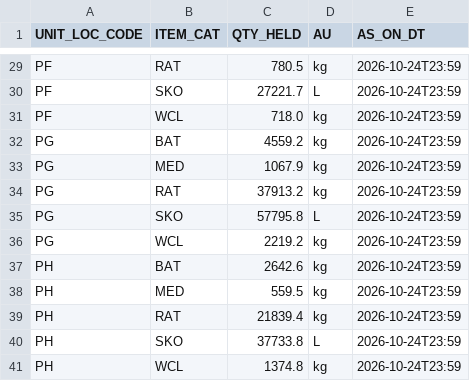
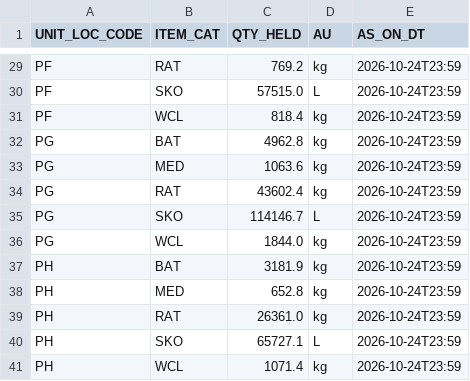
Before and after one commit to AtulSharmx/RASAD, a CSV file: data/feeds/cicg_stock.csv, drawn as a sheet; only a part is shown, gaps mark what is left out; the diff covers the shown part only; the diff names each change by its address in the sheet, - before the commit and + after, or states it on an @@ line.

```diff
--- a/data/feeds/cicg_stock.csv
+++ b/data/feeds/cicg_stock.csv
-C29 (QTY_HELD): 780.5
+C29 (QTY_HELD): 769.2
-C30 (QTY_HELD): 27221.7
+C30 (QTY_HELD): 57515.0
-C31 (QTY_HELD): 718.0
+C31 (QTY_HELD): 818.4
-C32 (QTY_HELD): 4559.2
+C32 (QTY_HELD): 4962.8
-C33 (QTY_HELD): 1067.9
+C33 (QTY_HELD): 1063.6
-C34 (QTY_HELD): 37913.2
+C34 (QTY_HELD): 43602.4
-C35 (QTY_HELD): 57795.8
+C35 (QTY_HELD): 114146.7
-C36 (QTY_HELD): 2219.2
+C36 (QTY_HELD): 1844.0
-C37 (QTY_HELD): 2642.6
+C37 (QTY_HELD): 3181.9
-C38 (QTY_HELD): 559.5
+C38 (QTY_HELD): 652.8
-C39 (QTY_HELD): 21839.4
+C39 (QTY_HELD): 26361.0
-C40 (QTY_HELD): 37733.8
+C40 (QTY_HELD): 65727.1
-C41 (QTY_HELD): 1374.8
+C41 (QTY_HELD): 1071.4
```
Also changed, not shown: 27 edited cells elsewhere in this file, data/feeds/cicg_issues.csv, 10 other files.
